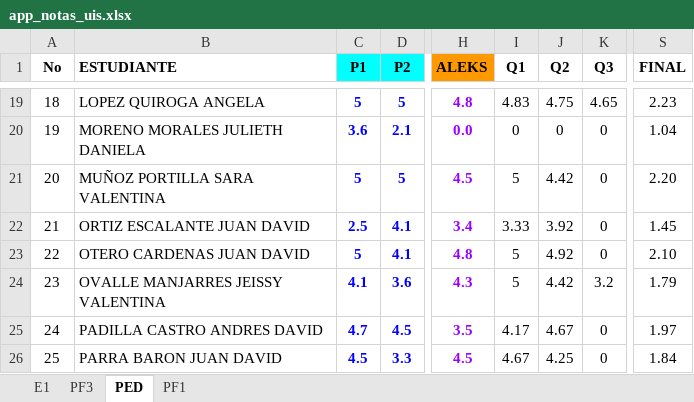
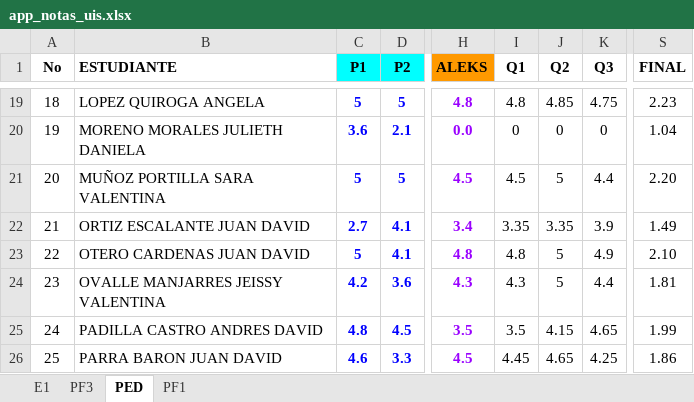
Before and after one commit to ph3niks/notas_uis, an Excel workbook: app_notas_uis.xlsx, sheet PED, drawn as a sheet; only a part is shown, gaps mark what is left out; values as stored, in another font and other column widths than the file's, no borders; charts and pictures and conditional formats not drawn; the diff covers the shown part only; the diff names each change by its address in the sheet, - before the commit and + after, or states it on an @@ line.

```diff
--- a/app_notas_uis.xlsx (sheet PED)
+++ b/app_notas_uis.xlsx (sheet PED)
-I19 (Q1): 4.83
+I19 (Q1): 4.8
-J19 (Q2): 4.75
+J19 (Q2): 4.85
-K19 (Q3): 4.65
+K19 (Q3): 4.75
-I21 (Q1): 5
+I21 (Q1): 4.5
-J21 (Q2): 4.42
+J21 (Q2): 5
-K21 (Q3): 0
+K21 (Q3): 4.4
-C22 (P1): 2.5
+C22 (P1): 2.7
-I22 (Q1): 3.33
+I22 (Q1): 3.35
-J22 (Q2): 3.92
+J22 (Q2): 3.35
-K22 (Q3): 0
+K22 (Q3): 3.9
-S22 (FINAL): 1.45
+S22 (FINAL): 1.49
-I23 (Q1): 5
+I23 (Q1): 4.8
-J23 (Q2): 4.92
+J23 (Q2): 5
-K23 (Q3): 0
+K23 (Q3): 4.9
-C24 (P1): 4.1
+C24 (P1): 4.2
-I24 (Q1): 5
+I24 (Q1): 4.3
-J24 (Q2): 4.42
+J24 (Q2): 5
-K24 (Q3): 3.2
+K24 (Q3): 4.4
-S24 (FINAL): 1.79
+S24 (FINAL): 1.81
-C25 (P1): 4.7
+C25 (P1): 4.8
-I25 (Q1): 4.17
+I25 (Q1): 3.5
-J25 (Q2): 4.67
+J25 (Q2): 4.15
-K25 (Q3): 0
+K25 (Q3): 4.65
-S25 (FINAL): 1.97
+S25 (FINAL): 1.99
-C26 (P1): 4.5
+C26 (P1): 4.6
-I26 (Q1): 4.67
+I26 (Q1): 4.45
-J26 (Q2): 4.25
+J26 (Q2): 4.65
-K26 (Q3): 0
+K26 (Q3): 4.25
-S26 (FINAL): 1.84
+S26 (FINAL): 1.86
```
Also changed, not shown: 93 edited cells elsewhere in this sheet, sheet PF3.
